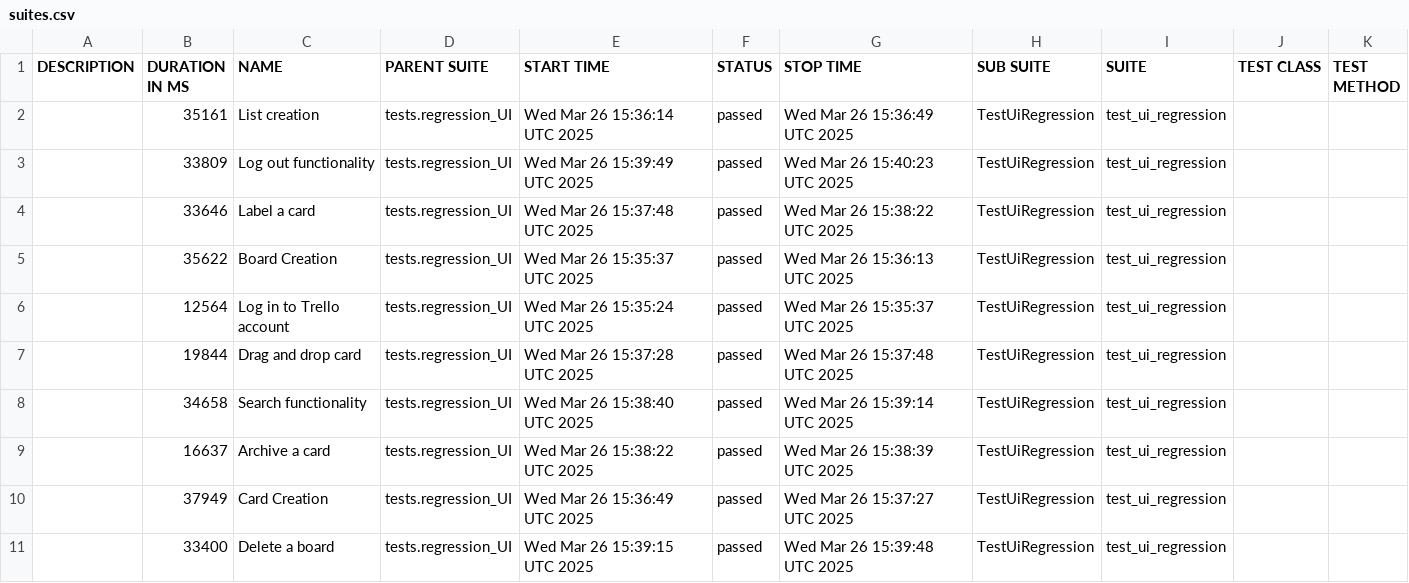
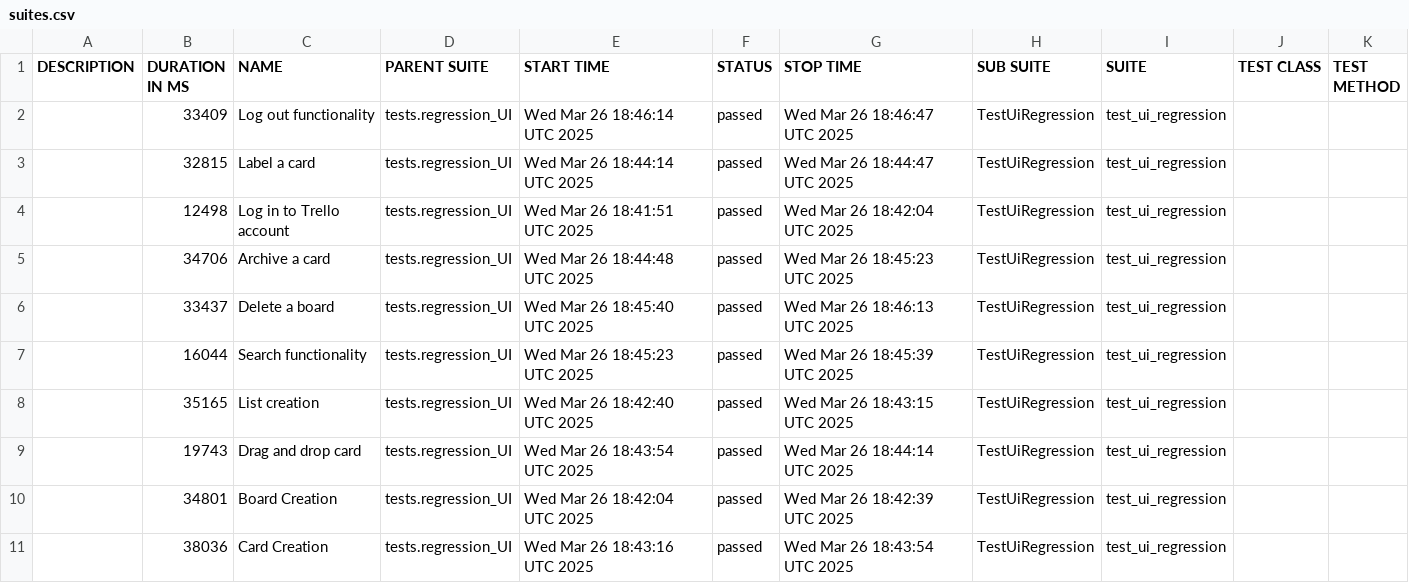
Before and after one commit to vkqapro/pythonPlaywright, a CSV file: data/suites.csv, drawn as a sheet.

```diff
--- a/data/suites.csv
+++ b/data/suites.csv
@@ -1,11 +1,11 @@
 "DESCRIPTION","DURATION IN MS","NAME","PARENT SUITE","START TIME","STATUS","STOP TIME","SUB SUITE","SUITE","TEST CLASS","TEST METHOD"
-"","35161","List creation","tests.regression_UI","Wed Mar 26 15:36:14 UTC 2025","passed","Wed Mar 26 15:36:49 UTC 2025","TestUiRegression","test_ui_regression","",""
-"","33809","Log out functionality","tests.regression_UI","Wed Mar 26 15:39:49 UTC 2025","passed","Wed Mar 26 15:40:23 UTC 2025","TestUiRegression","test_ui_regression","",""
-"","33646","Label a card","tests.regression_UI","Wed Mar 26 15:37:48 UTC 2025","passed","Wed Mar 26 15:38:22 UTC 2025","TestUiRegression","test_ui_regression","",""
-"","35622","Board Creation","tests.regression_UI","Wed Mar 26 15:35:37 UTC 2025","passed","Wed Mar 26 15:36:13 UTC 2025","TestUiRegression","test_ui_regression","",""
-"","12564","Log in to Trello account","tests.regression_UI","Wed Mar 26 15:35:24 UTC 2025","passed","Wed Mar 26 15:35:37 UTC 2025","TestUiRegression","test_ui_regression","",""
-"","19844","Drag and drop card","tests.regression_UI","Wed Mar 26 15:37:28 UTC 2025","passed","Wed Mar 26 15:37:48 UTC 2025","TestUiRegression","test_ui_regression","",""
-"","34658","Search functionality","tests.regression_UI","Wed Mar 26 15:38:40 UTC 2025","passed","Wed Mar 26 15:39:14 UTC 2025","TestUiRegression","test_ui_regression","",""
-"","16637","Archive a card","tests.regression_UI","Wed Mar 26 15:38:22 UTC 2025","passed","Wed Mar 26 15:38:39 UTC 2025","TestUiRegression","test_ui_regression","",""
-"","37949","Card Creation","tests.regression_UI","Wed Mar 26 15:36:49 UTC 2025","passed","Wed Mar 26 15:37:27 UTC 2025","TestUiRegression","test_ui_regression","",""
-"","33400","Delete a board","tests.regression_UI","Wed Mar 26 15:39:15 UTC 2025","passed","Wed Mar 26 15:39:48 UTC 2025","TestUiRegression","test_ui_regression","",""
+"","33409","Log out functionality","tests.regression_UI","Wed Mar 26 18:46:14 UTC 2025","passed","Wed Mar 26 18:46:47 UTC 2025","TestUiRegression","test_ui_regression","",""
+"","32815","Label a card","tests.regression_UI","Wed Mar 26 18:44:14 UTC 2025","passed","Wed Mar 26 18:44:47 UTC 2025","TestUiRegression","test_ui_regression","",""
+"","12498","Log in to Trello account","tests.regression_UI","Wed Mar 26 18:41:51 UTC 2025","passed","Wed Mar 26 18:42:04 UTC 2025","TestUiRegression","test_ui_regression","",""
+"","34706","Archive a card","tests.regression_UI","Wed Mar 26 18:44:48 UTC 2025","passed","Wed Mar 26 18:45:23 UTC 2025","TestUiRegression","test_ui_regression","",""
+"","33437","Delete a board","tests.regression_UI","Wed Mar 26 18:45:40 UTC 2025","passed","Wed Mar 26 18:46:13 UTC 2025","TestUiRegression","test_ui_regression","",""
+"","16044","Search functionality","tests.regression_UI","Wed Mar 26 18:45:23 UTC 2025","passed","Wed Mar 26 18:45:39 UTC 2025","TestUiRegression","test_ui_regression","",""
+"","35165","List creation","tests.regression_UI","Wed Mar 26 18:42:40 UTC 2025","passed","Wed Mar 26 18:43:15 UTC 2025","TestUiRegression","test_ui_regression","",""
+"","19743","Drag and drop card","tests.regression_UI","Wed Mar 26 18:43:54 UTC 2025","passed","Wed Mar 26 18:44:14 UTC 2025","TestUiRegression","test_ui_regression","",""
+"","34801","Board Creation","tests.regression_UI","Wed Mar 26 18:42:04 UTC 2025","passed","Wed Mar 26 18:42:39 UTC 2025","TestUiRegression","test_ui_regression","",""
+"","38036","Card Creation","tests.regression_UI","Wed Mar 26 18:43:16 UTC 2025","passed","Wed Mar 26 18:43:54 UTC 2025","TestUiRegression","test_ui_regression","",""
```
Also changed, not shown: 48 other files.
